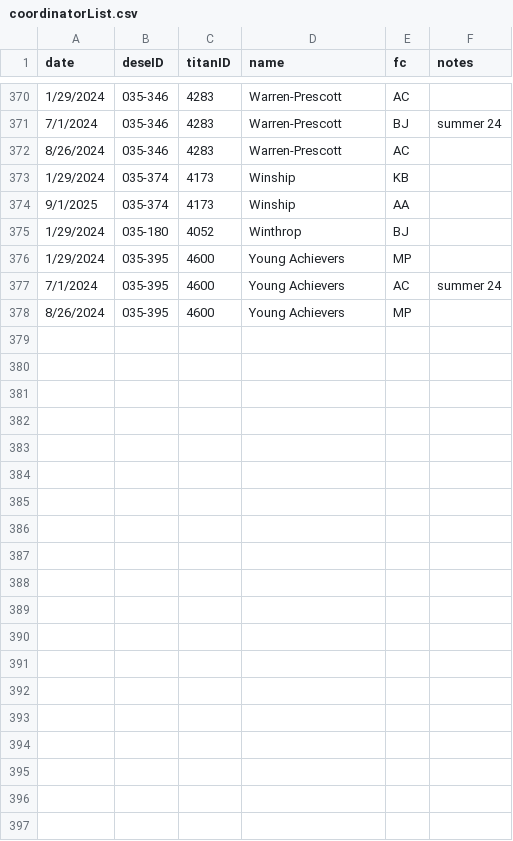
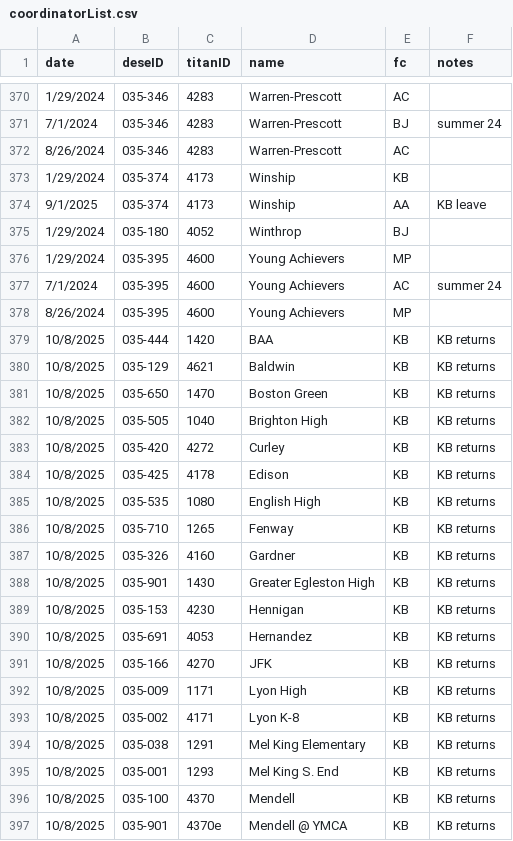
Before and after one commit to holdind/bpsr, a CSV file: data/coordinatorList.csv, drawn as a sheet; only a part is shown, gaps mark what is left out.

Commit message:
Coord update

```diff
--- a/data/coordinatorList.csv
+++ b/data/coordinatorList.csv
@@ -373,3 +373,3 @@ date,deseID,titanID,name,fc,notes
 1/29/2024,035-374,4173,Winship,KB,
-9/1/2025,035-374,4173,Winship,AA,
+9/1/2025,035-374,4173,Winship,AA,KB leave
 1/29/2024,035-180,4052,Winthrop,BJ,
@@ -378 +378,20 @@ date,deseID,titanID,name,fc,notes
 8/26/2024,035-395,4600,Young Achievers,MP,
+10/8/2025,035-444,1420,BAA,KB,KB returns
+10/8/2025,035-129,4621,Baldwin,KB,KB returns
+10/8/2025,035-650,1470,Boston Green,KB,KB returns
+10/8/2025,035-505,1040,Brighton High,KB,KB returns
+10/8/2025,035-420,4272,Curley,KB,KB returns
+10/8/2025,035-425,4178,Edison,KB,KB returns
+10/8/2025,035-535,1080,English High,KB,KB returns
+10/8/2025,035-710,1265,Fenway,KB,KB returns
+10/8/2025,035-326,4160,Gardner,KB,KB returns
+10/8/2025,035-901,1430,Greater Egleston High,KB,KB returns
+10/8/2025,035-153,4230,Hennigan,KB,KB returns
+10/8/2025,035-691,4053,Hernandez,KB,KB returns
+10/8/2025,035-166,4270,JFK,KB,KB returns
+10/8/2025,035-009,1171,Lyon High,KB,KB returns
+10/8/2025,035-002,4171,Lyon K-8,KB,KB returns
+10/8/2025,035-038,1291,Mel King Elementary,KB,KB returns
+10/8/2025,035-001,1293,Mel King S. End,KB,KB returns
+10/8/2025,035-100,4370,Mendell,KB,KB returns
+10/8/2025,035-901,4370e,Mendell @ YMCA,KB,KB returns
```
